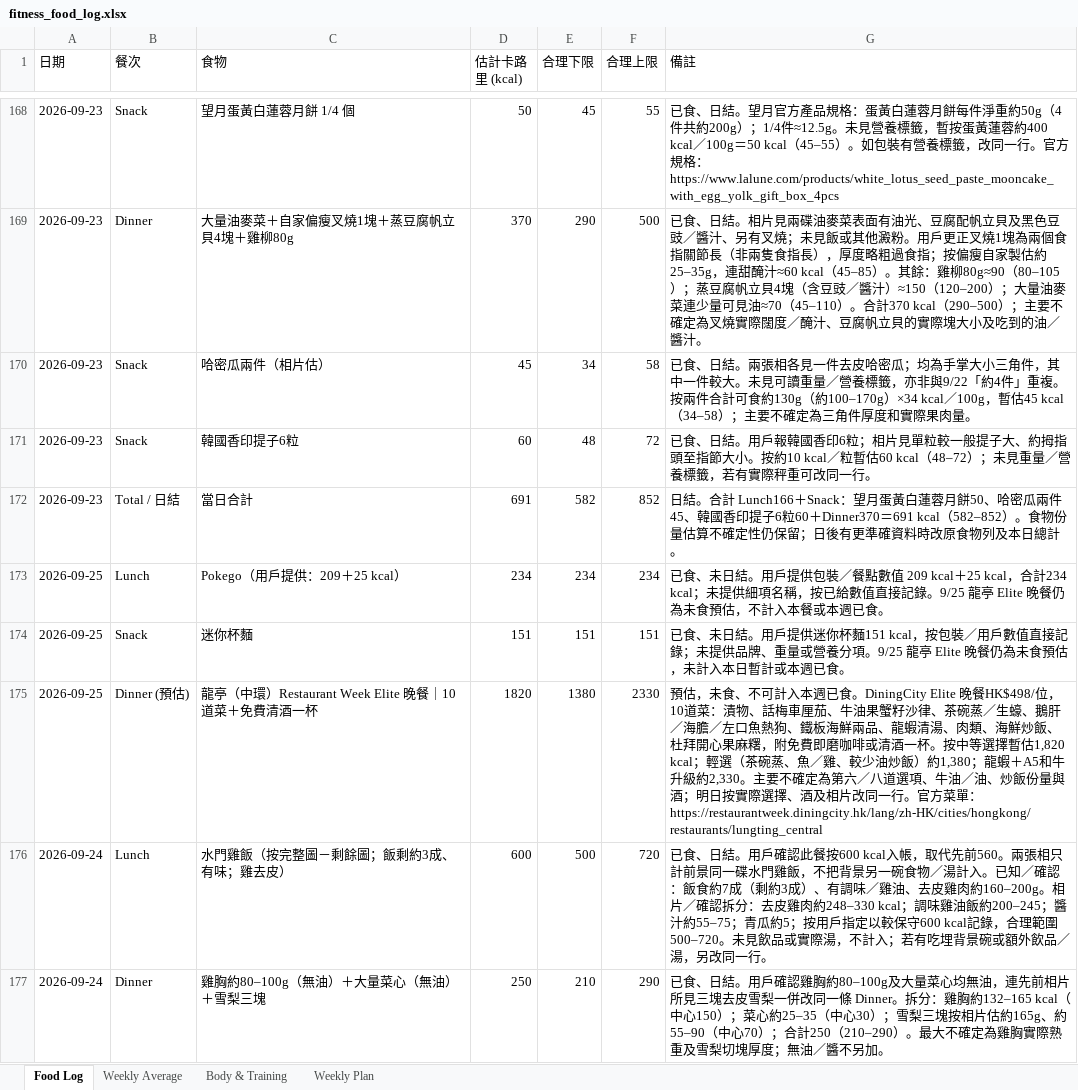
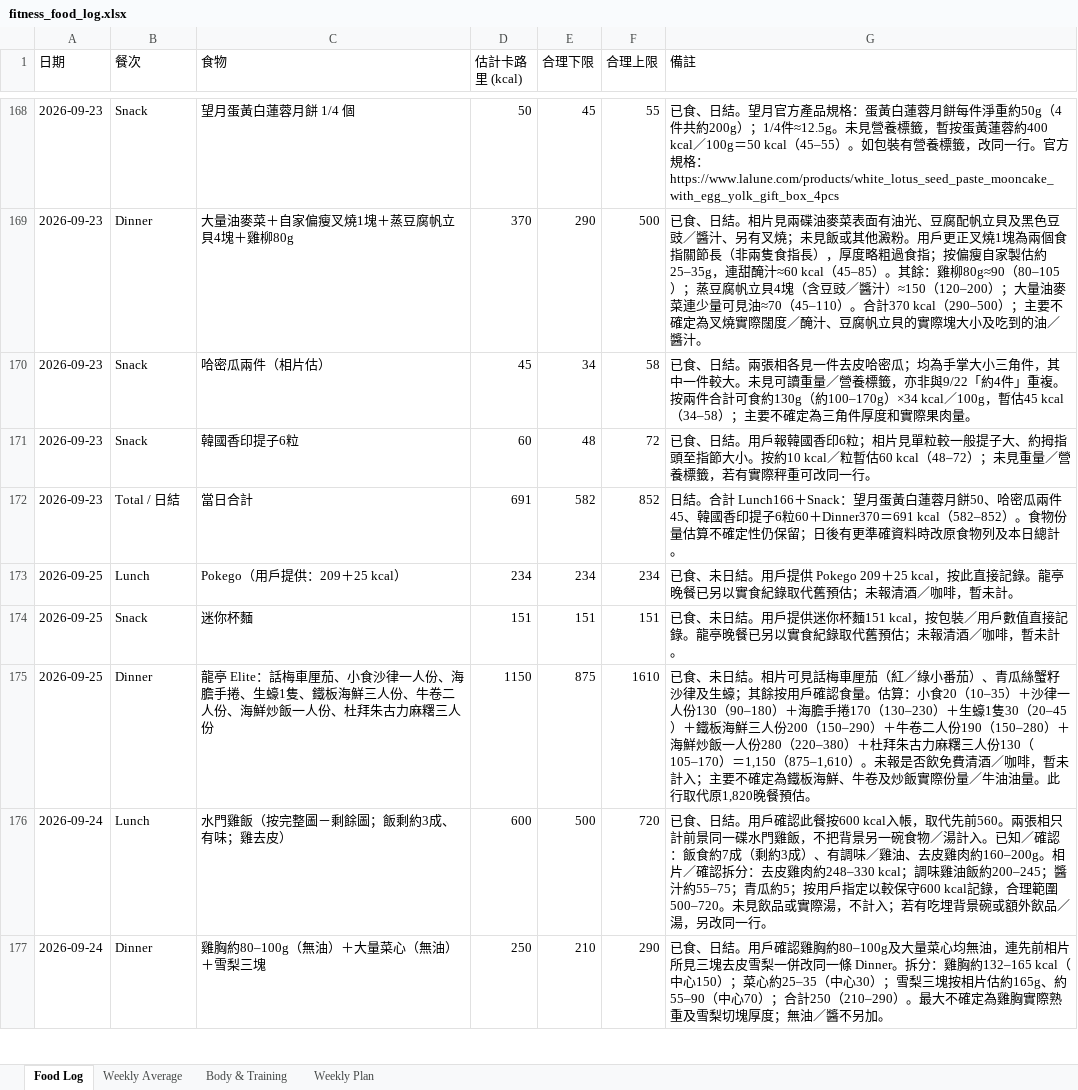
Before and after one commit to buzz-knittinpix/melodycheng622-cmyk.github.io, an Excel workbook: data/fitness_food_log.xlsx, sheet Food Log, drawn as a sheet; only a part is shown, gaps mark what is left out; values as stored, in another font and other column widths than the file's, no borders; removed rows and columns are numbered as before the commit, all else as after; the diff names each change by its address in the sheet, - before the commit and + after, or states it on an @@ line.

Commit message:
Log Sep 25 Longting dinner

```diff
--- a/data/fitness_food_log.xlsx (sheet Food Log)
+++ b/data/fitness_food_log.xlsx (sheet Food Log)
-G173 (備註): …用戶提供包裝／餐點數值 209 kcal＋25 kcal，合計234 kcal；未提供細項名稱，按已給數值直接記錄。9/25 龍亭 Elite 晚餐仍為未食預估，不計入本餐或本週已食。
+G173 (備註): …用戶提供 Pokego 209＋25 kcal，按此直接記錄。龍亭晚餐已另以實食紀錄取代舊預估；未報清酒／咖啡，暫未計。
-G174 (備註): …直接記錄；未提供品牌、重量或營養分項。9/25 龍亭 Elite 晚餐仍為未食預估，未計入本日暫計或本週已食。
+G174 (備註): …直接記錄。龍亭晚餐已另以實食紀錄取代舊預估；未報清酒／咖啡，暫未計。
-row 175: 2026-09-25 | Dinner (預估) | 龍亭（中環）Restaurant Week Elite 晚餐｜10道菜＋免費清酒一杯 | 1820 | 1380 | 2330 | 預估，未食、不可計入本週已食。DiningCity Elite 晚餐HK$498/位，10道菜：漬物、話梅車厘茄、牛油果蟹籽沙律、茶碗蒸／生蠔、鵝肝／海膽／左口魚熱狗、鐵板海鮮兩品、龍蝦清湯、肉類、海鮮炒飯、杜拜開心果麻糬，附免費即磨咖啡或清酒一杯。按中等選擇暫估1,820 kcal；輕選（茶碗蒸、魚／雞、較少油炒飯）約1,380；龍蝦＋A5和牛升級約2,330。主要不確定為第六／八道選項、牛油／油、炒飯份量與酒；明日按實際選擇、酒及相片改同一行。官方菜單：https://restaurantweek.diningcity.hk/lang/zh-HK/cities/hongkong/restaurants/lungting_central
+row 175: 2026-09-25 | Dinner | 龍亭 Elite：話梅車厘茄、小食沙律一人份、海膽手捲、生蠔1隻、鐵板海鮮三人份、牛卷二人份、海鮮炒飯一人份、杜拜朱古力麻糬三人份 | 1150 | 875 | 1610 | 已食、未日結。相片可見話梅車厘茄（紅／綠小番茄）、青瓜絲蟹籽沙律及生蠔；其餘按用戶確認食量。估算：小食20（10–35）＋沙律一人份130（90–180）＋海膽手捲170（130–230）＋生蠔1隻30（20–45）＋鐵板海鮮三人份200（150–290）＋牛卷二人份190（150–280）＋海鮮炒飯一人份280（220–380）＋杜拜朱古力麻糬三人份130（105–170）＝1,150（875–1,610）。未報是否飲免費清酒／咖啡，暫未計入；主要不確定為鐵板海鮮、牛卷及炒飯實際份量／牛油油量。此行取代原1,820晚餐預估。
```
Also changed, not shown: sheet Weekly Average, 1 other file.
